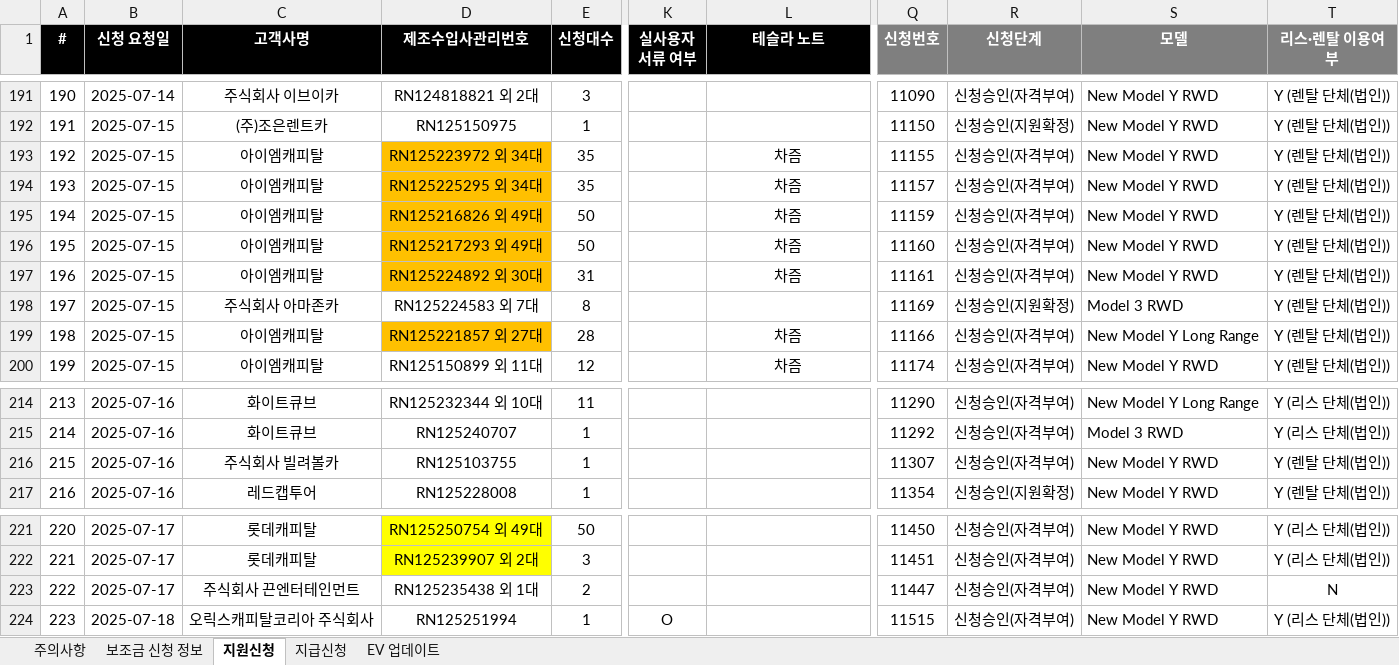
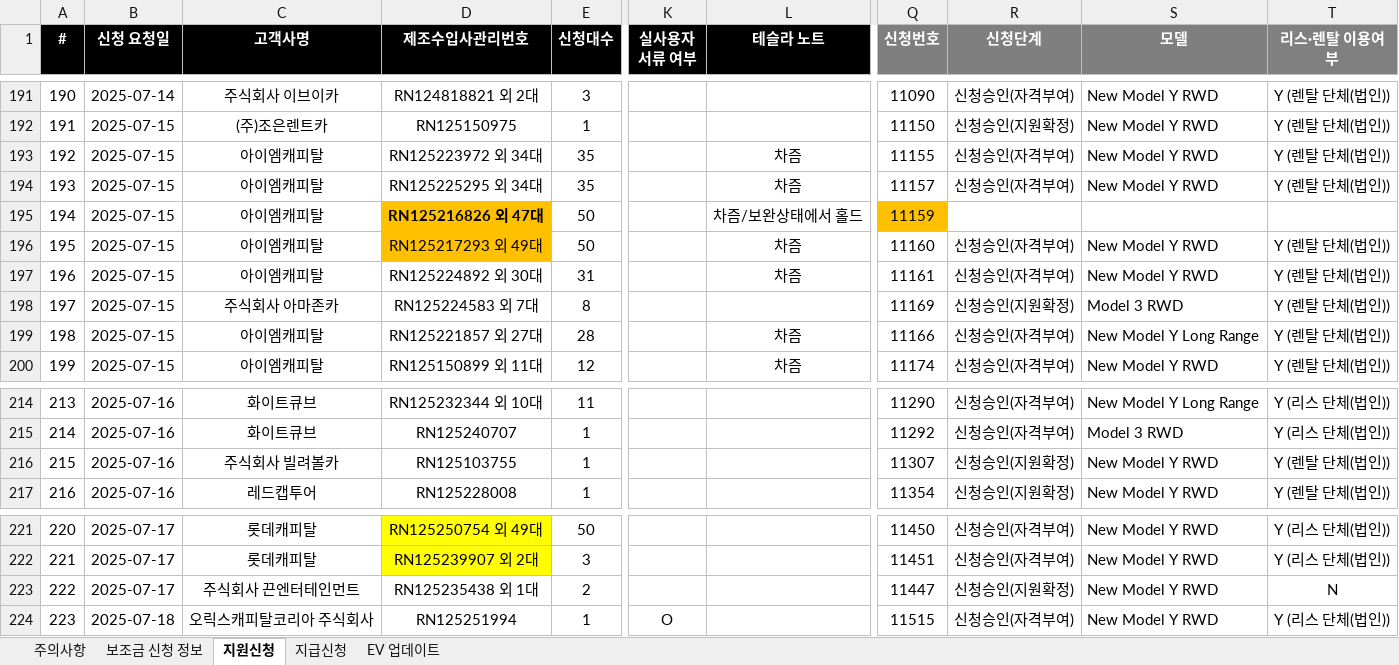
Before and after one commit to Glen-Lee-glitch/greet_streamlit, an Excel workbook: Ent x Greet Lounge Subsidy.xlsx, sheet 지원신청, drawn as a sheet; only a part is shown, gaps mark what is left out; values as stored, in another font and other column widths than the file's, no borders; conditional formats not drawn; the diff covers the shown part only; the diff names each change by its address in the sheet, - before the commit and + after, or states it on an @@ line.

```diff
--- a/Ent x Greet Lounge Subsidy.xlsx (sheet 지원신청)
+++ b/Ent x Greet Lounge Subsidy.xlsx (sheet 지원신청)
-D193:D194 fill: #FFC000
+D193:D194 fill: none
-D195 (제조수입사관리번호): RN125216826 외 49대
+D195 (제조수입사관리번호): RN125216826 외 47대
-D195 bold: off
+D195 bold: on
-L195 (테슬라 노트): 차즘
+L195 (테슬라 노트): 차즘/보완상태에서 홀드
-Q195 fill: none
+Q195 fill: #FFC000
-R195 (신청단계): 신청승인(자격부여)
+R195 (신청단계): (empty)
-S195 (모델): New Model Y RWD
+S195 (모델): (empty)
-T195 (리스·렌탈 이용여부): Y (렌탈 단체(법인))
+T195 (리스·렌탈 이용여부): (empty)
-D197 fill: #FFC000
+D197 fill: none
-D199 fill: #FFC000
+D199 fill: none
-R216 (신청단계): 신청승인(자격부여)
+R216 (신청단계): 신청승인(지원확정)
-R223 (신청단계): 신청승인(자격부여)
+R223 (신청단계): 신청승인(지원확정)
```
Also changed, not shown: 17 added rows, 9 edited cells and cell formats elsewhere in this sheet, sheet EV 업데이트, sheet 보조금 신청 정보, formulas that keep their value, pipeline.xlsx.
